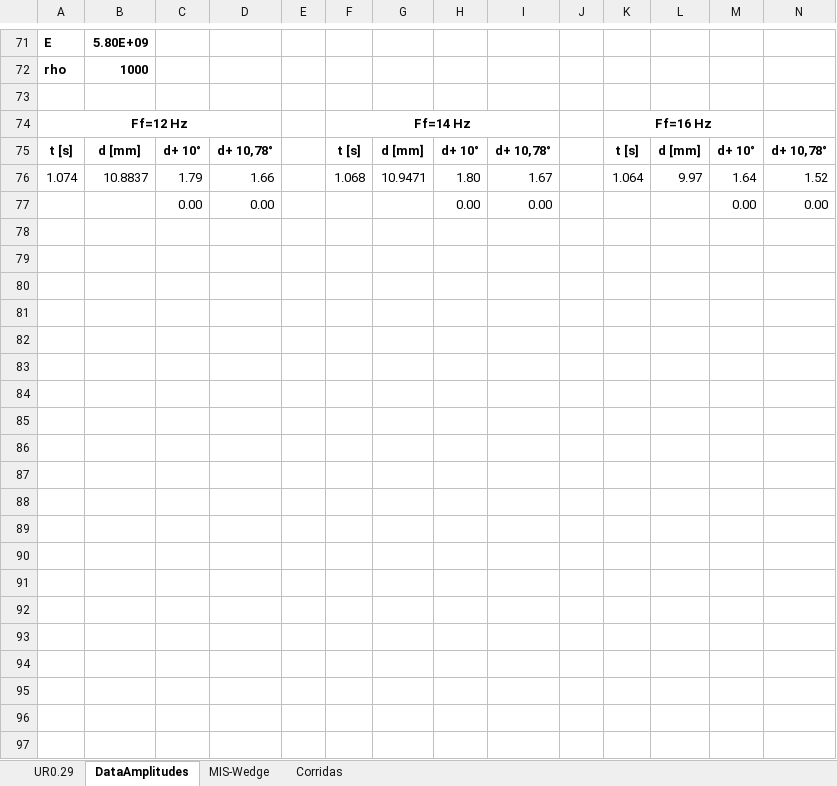
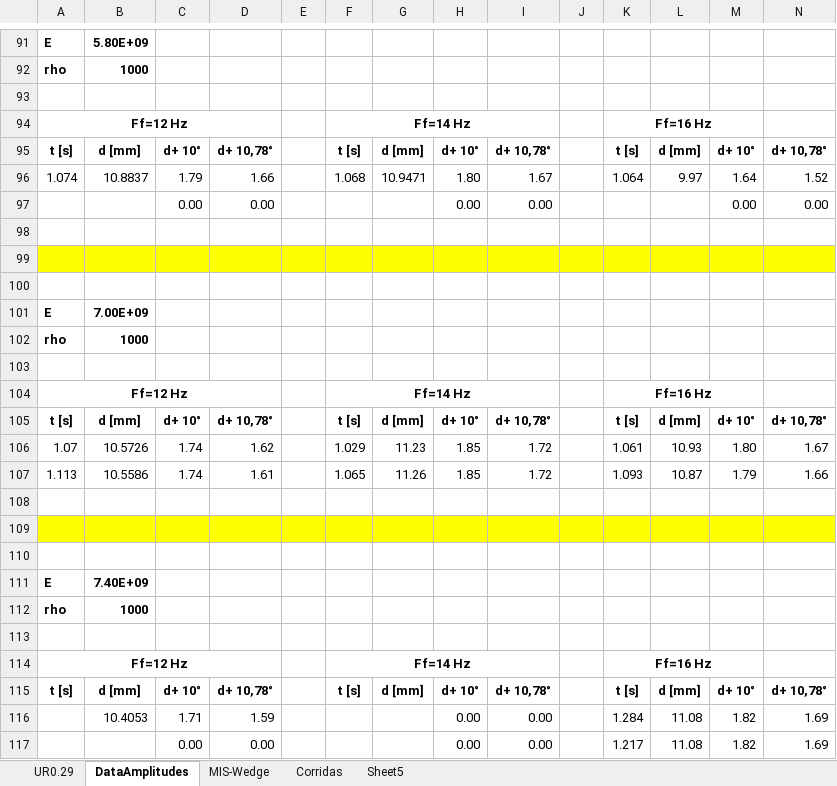
Before and after one commit to AndresPedemonteFIUBA/alaBatiente, an Excel workbook: Resultados/Resultados.xlsx, sheet DataAmplitudes, drawn as a sheet; only a part is shown, gaps mark what is left out; values as stored, in another font and other column widths than the file's, no borders; rows hold the shown columns only; the diff covers the shown part only; the diff names each change by its address in the sheet, - before the commit and + after, or states it on an @@ line.

```diff
--- a/Resultados/Resultados.xlsx (sheet DataAmplitudes)
+++ b/Resultados/Resultados.xlsx (sheet DataAmplitudes)
+sheet tab: Sheet5
+row 98: (empty)
+row 99: (empty)
+row 100: (empty)
+row 101: E | 7.00E+09
+row 102: rho | 1000
+row 103: (empty)
+row 104: Ff=12 Hz |  |  |  |  | Ff=14 Hz |  |  |  |  | Ff=16 Hz
+row 105: t [s] | d [mm] | d+ 10° | d+ 10,78° |  | t [s] | d [mm] | d+ 10° | d+ 10,78° |  | t [s] | d [mm] | d+ 10° | d+ 10,78°
+row 106: 1.07 | 10.5726 | 1.74 | 1.62 |  | 1.029 | 11.23 | 1.85 | 1.72 |  | 1.061 | 10.93 | 1.80 | 1.67
+row 107: 1.113 | 10.5586 | 1.74 | 1.61 |  | 1.065 | 11.26 | 1.85 | 1.72 |  | 1.093 | 10.87 | 1.79 | 1.66
+row 108: (empty)
+row 109: (empty)
+row 110: (empty)
+row 111: E | 7.40E+09
+row 112: rho | 1000
+row 113: (empty)
+row 114: Ff=12 Hz |  |  |  |  | Ff=14 Hz |  |  |  |  | Ff=16 Hz
+row 115: t [s] | d [mm] | d+ 10° | d+ 10,78° |  | t [s] | d [mm] | d+ 10° | d+ 10,78° |  | t [s] | d [mm] | d+ 10° | d+ 10,78°
+row 116:  | 10.4053 | 1.71 | 1.59 |  |  |  | 0.00 | 0.00 |  | 1.284 | 11.08 | 1.82 | 1.69
+row 117:  |  | 0.00 | 0.00 |  |  |  | 0.00 | 0.00 |  | 1.217 | 11.08 | 1.82 | 1.69
```
Also changed, not shown: 20 added rows elsewhere in this sheet, sheet UR0.29, formulas that keep their value, charts or pictures, 1 other file.
